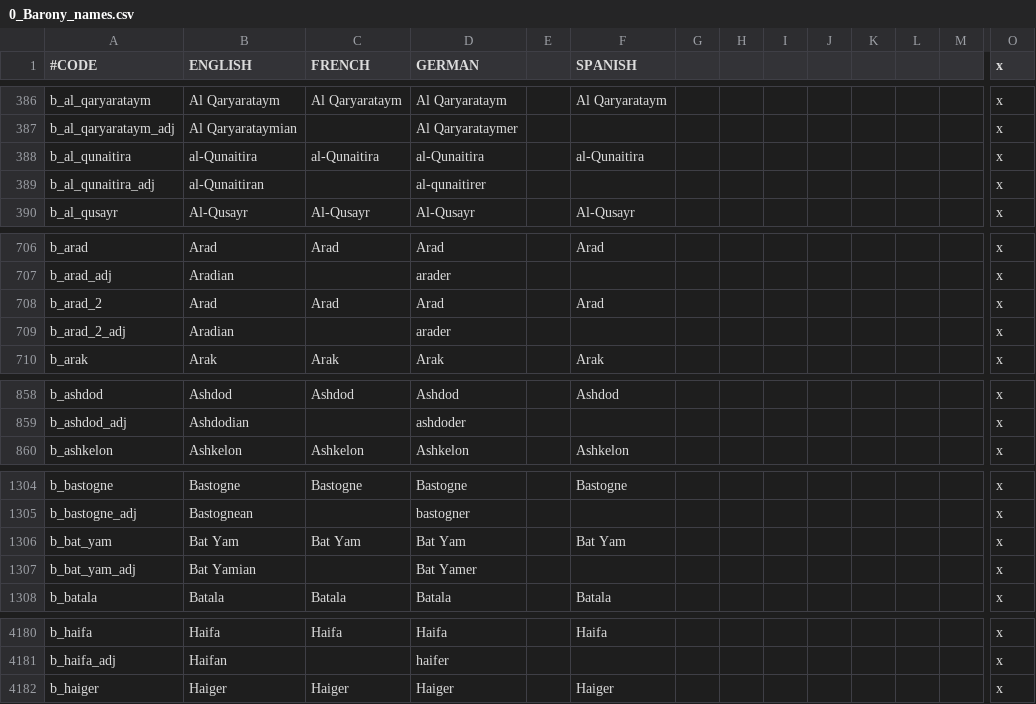
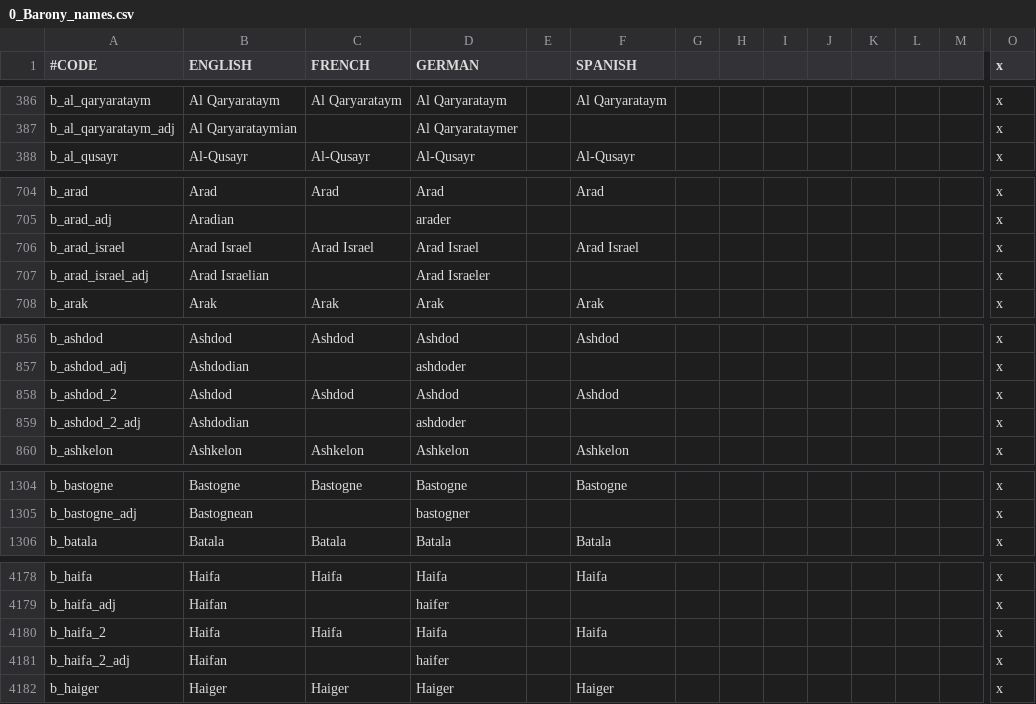
Before and after one commit to JonStryker/europe-mod, a CSV file: Europe/localisation/0_Barony_names.csv, drawn as a sheet; only a part is shown, gaps mark what is left out; removed rows and columns are numbered as before the commit, all else as after; rows hold the shown columns only; the diff covers the shown part only; the diff names each change by its address in the sheet, - before the commit and + after, or states it on an @@ line.

```diff
--- a/Europe/localisation/0_Barony_names.csv
+++ b/Europe/localisation/0_Barony_names.csv
-row 388: b_al_qunaitira | al-Qunaitira | al-Qunaitira | al-Qunaitira |  | al-Qunaitira |  |  |  |  |  |  |  | x
-row 389: b_al_qunaitira_adj | al-Qunaitiran |  | al-qunaitirer |  |  |  |  |  |  |  |  |  | x
-row 708: b_arad_2 | Arad | Arad | Arad |  | Arad |  |  |  |  |  |  |  | x
-row 709: b_arad_2_adj | Aradian |  | arader |  |  |  |  |  |  |  |  |  | x
+row 706: b_arad_israel | Arad Israel | Arad Israel | Arad Israel |  | Arad Israel |  |  |  |  |  |  |  | x
+row 707: b_arad_israel_adj | Arad Israelian |  | Arad Israeler |  |  |  |  |  |  |  |  |  | x
+row 858: b_ashdod_2 | Ashdod | Ashdod | Ashdod |  | Ashdod |  |  |  |  |  |  |  | x
+row 859: b_ashdod_2_adj | Ashdodian |  | ashdoder |  |  |  |  |  |  |  |  |  | x
-row 1306: b_bat_yam | Bat Yam | Bat Yam | Bat Yam |  | Bat Yam |  |  |  |  |  |  |  | x
-row 1307: b_bat_yam_adj | Bat Yamian |  | Bat Yamer |  |  |  |  |  |  |  |  |  | x
+row 4180: b_haifa_2 | Haifa | Haifa | Haifa |  | Haifa |  |  |  |  |  |  |  | x
+row 4181: b_haifa_2_adj | Haifan |  | haifer |  |  |  |  |  |  |  |  |  | x
```
Also changed, not shown: 6 added rows and 10 removed rows elsewhere in this file, Europe/localisation/0_Duchy_names.csv, 26 other files.
